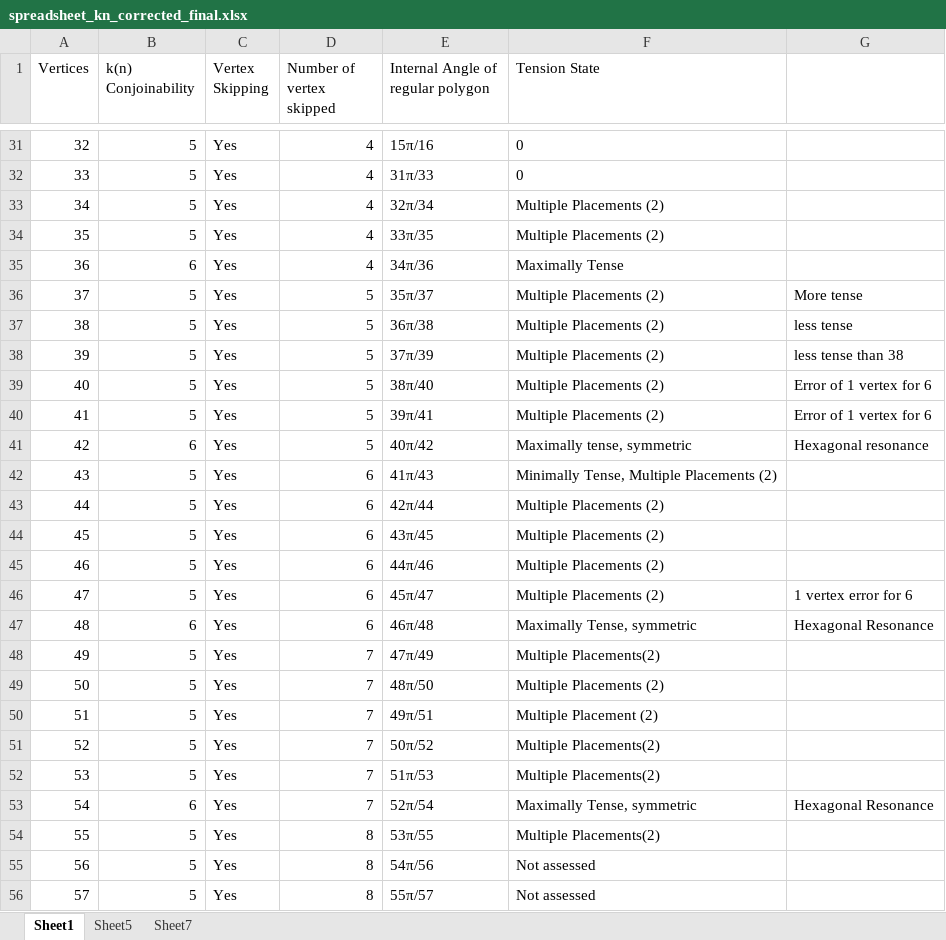
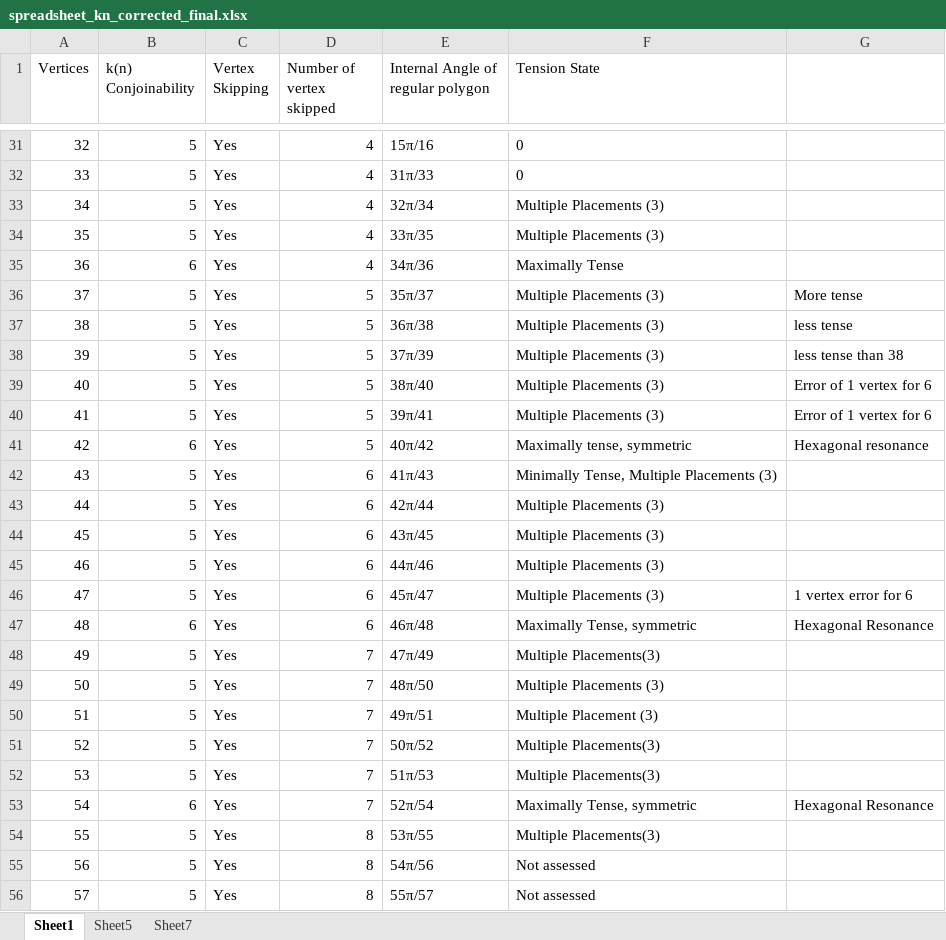
Before and after one commit to M-zaid-bilal/Polygon_Conjoinability_Research_MZB, an Excel workbook: spreadsheet_kn_corrected_final.xlsx, sheet Sheet1, drawn as a sheet; only a part is shown, gaps mark what is left out; values as stored, in another font and other column widths than the file's, no borders; table styles not drawn; the diff names each change by its address in the sheet, - before the commit and + after, or states it on an @@ line.

Commit message:
Corrected spreadsheet.

```diff
--- a/spreadsheet_kn_corrected_final.xlsx (sheet Sheet1)
+++ b/spreadsheet_kn_corrected_final.xlsx (sheet Sheet1)
-F33:F34 (Tension State): Multiple Placements (2)
+F33:F34 (Tension State): Multiple Placements (3)
-F36:F40 (Tension State): Multiple Placements (2)
+F36:F40 (Tension State): Multiple Placements (3)
-F42 (Tension State): Minimally Tense, Multiple Placements (2)
+F42 (Tension State): Minimally Tense, Multiple Placements (3)
-F43:F46 (Tension State): Multiple Placements (2)
+F43:F46 (Tension State): Multiple Placements (3)
-F48 (Tension State): Multiple Placements(2)
+F48 (Tension State): Multiple Placements(3)
-F49 (Tension State): Multiple Placements (2)
+F49 (Tension State): Multiple Placements (3)
-F50 (Tension State): Multiple Placement (2)
+F50 (Tension State): Multiple Placement (3)
-F51:F52 (Tension State): Multiple Placements(2)
+F51:F52 (Tension State): Multiple Placements(3)
-F54 (Tension State): Multiple Placements(2)
+F54 (Tension State): Multiple Placements(3)
```
Also changed, not shown: 1 other file.
